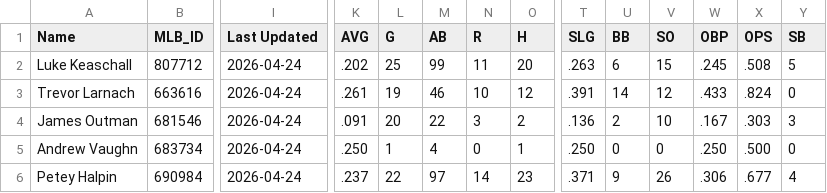
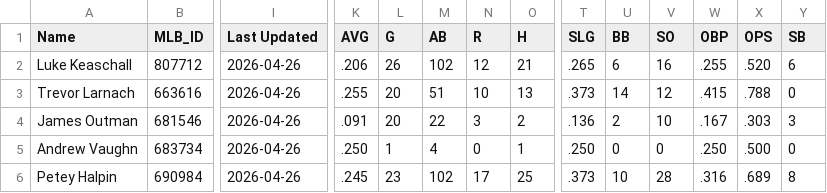
Before and after one commit to krojko24/ccb-alumni-tracker, a CSV file: pro_stats.csv, drawn as a sheet; only a part is shown, gaps mark what is left out; the diff covers the shown part only; the diff names each change by its address in the sheet, - before the commit and + after, or states it on an @@ line.

Commit message:
Update pro_stats 4-26-26

```diff
--- a/pro_stats.csv
+++ b/pro_stats.csv
-I2:I6 (Last Updated): 2026-04-24
+I2:I6 (Last Updated): 2026-04-26
-K2 (AVG): .202
+K2 (AVG): .206
-L2 (G): 25
+L2 (G): 26
-M2 (AB): 99
+M2 (AB): 102
-N2 (R): 11
+N2 (R): 12
-O2 (H): 20
+O2 (H): 21
-T2 (SLG): .263
+T2 (SLG): .265
-V2 (SO): 15
+V2 (SO): 16
-W2 (OBP): .245
+W2 (OBP): .255
-X2 (OPS): .508
+X2 (OPS): .520
-Y2 (SB): 5
+Y2 (SB): 6
-K3 (AVG): .261
+K3 (AVG): .255
-L3 (G): 19
+L3 (G): 20
-M3 (AB): 46
+M3 (AB): 51
-O3 (H): 12
+O3 (H): 13
-T3 (SLG): .391
+T3 (SLG): .373
-W3 (OBP): .433
+W3 (OBP): .415
-X3 (OPS): .824
+X3 (OPS): .788
-K6 (AVG): .237
+K6 (AVG): .245
-L6 (G): 22
+L6 (G): 23
-M6 (AB): 97
+M6 (AB): 102
-N6 (R): 14
+N6 (R): 17
-O6 (H): 23
+O6 (H): 25
-T6 (SLG): .371
+T6 (SLG): .373
-U6 (BB): 9
+U6 (BB): 10
-V6 (SO): 26
+V6 (SO): 28
-W6 (OBP): .306
+W6 (OBP): .316
-X6 (OPS): .677
+X6 (OPS): .689
-Y6 (SB): 4
+Y6 (SB): 8
```
Also changed, not shown: 88 edited cells elsewhere in this file.
